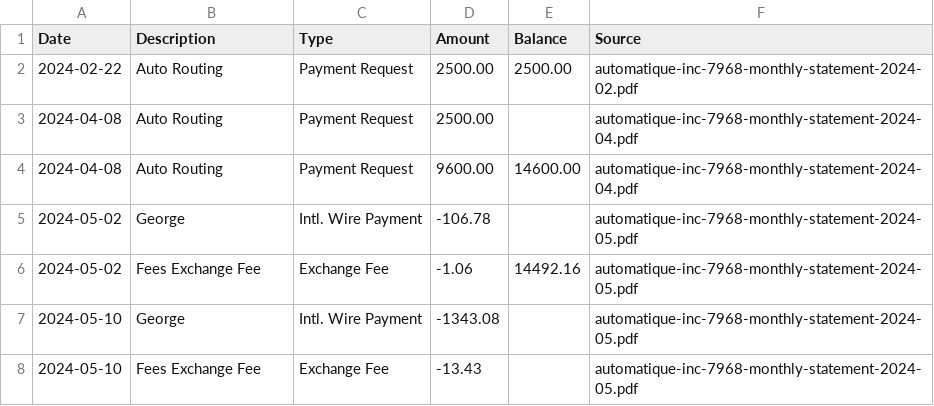
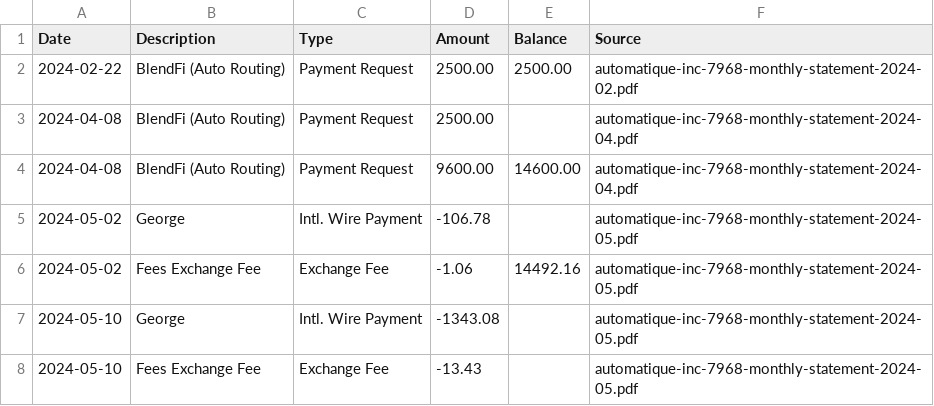
Before and after one commit to theautomat/taxes, a CSV file: automatique-inc/generated-files/extracted/mercury-checking-2024.csv, drawn as a sheet; only a part is shown.

Commit message:
fix: clarify transaction descriptions and categories
- Auto Routing = BlendFi (1/BLENDFI INC) software dev services
- PARO MARKETPLACE = Accounting firm (bad experience, couldn't cancel payment)
- Maxima = Client refund (deposit returned, net revenue = $0)

2024 Revenue: $14,600 from BlendFi only

```diff
--- a/automatique-inc/generated-files/extracted/mercury-checking-2024.csv
+++ b/automatique-inc/generated-files/extracted/mercury-checking-2024.csv
@@ -1,5 +1,5 @@
 Date,Description,Type,Amount,Balance,Source
-2024-02-22,Auto Routing,Payment Request,2500.00,2500.00,automatique-inc-7968-monthly-statement-2024-02.pdf
-2024-04-08,Auto Routing,Payment Request,2500.00,,automatique-inc-7968-monthly-statement-2024-04.pdf
-2024-04-08,Auto Routing,Payment Request,9600.00,14600.00,automatique-inc-7968-monthly-statement-2024-04.pdf
+2024-02-22,BlendFi (Auto Routing),Payment Request,2500.00,2500.00,automatique-inc-7968-monthly-statement-2024-02.pdf
+2024-04-08,BlendFi (Auto Routing),Payment Request,2500.00,,automatique-inc-7968-monthly-statement-2024-04.pdf
+2024-04-08,BlendFi (Auto Routing),Payment Request,9600.00,14600.00,automatique-inc-7968-monthly-statement-2024-04.pdf
 2024-05-02,George,Intl. Wire Payment,-106.78,,automatique-inc-7968-monthly-statement-2024-05.pdf
```
Also changed, not shown: 1 other file.
